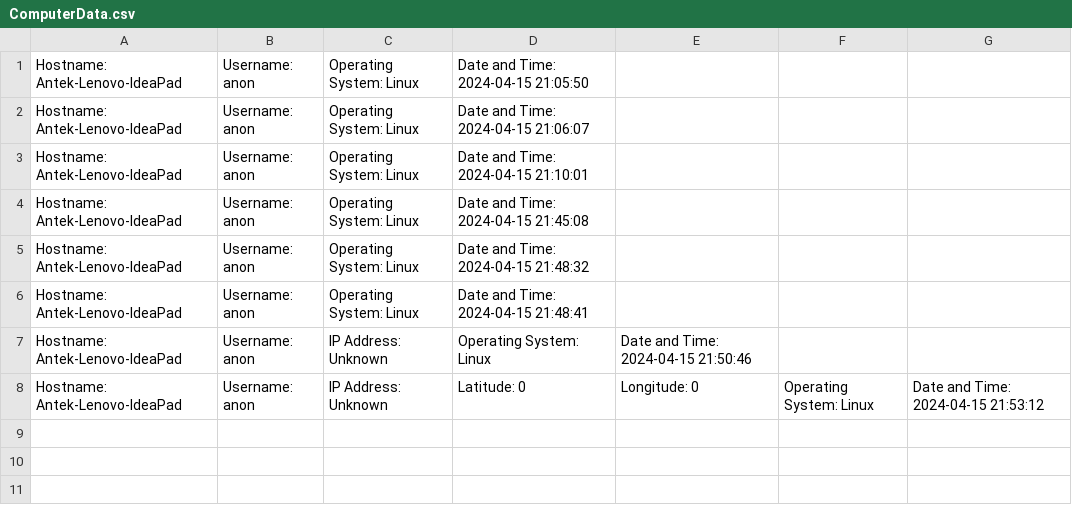
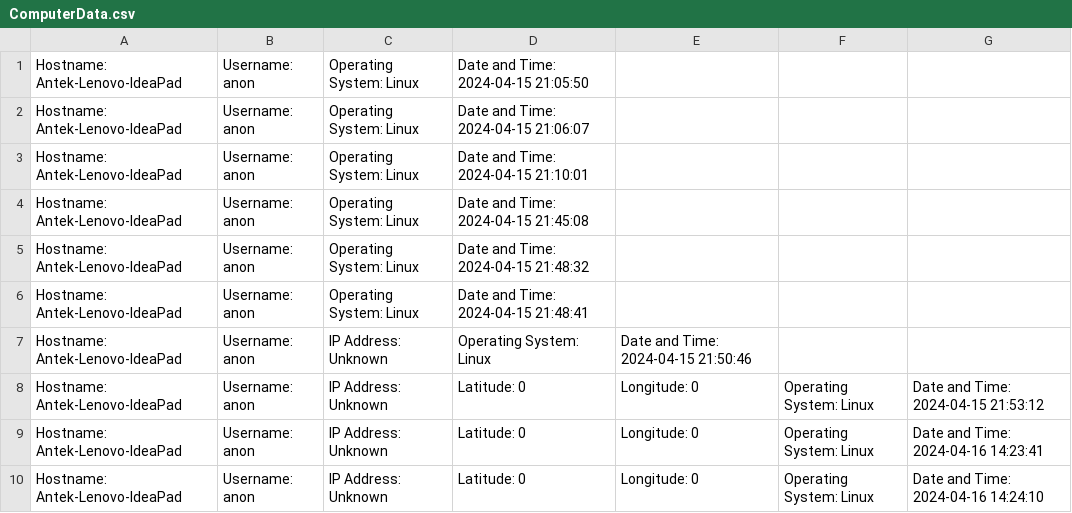
Before and after one commit to Kote-Anon/DataTransferProject, a CSV file: DTPClient/out/build/ComputerData.csv, drawn as a sheet.

```diff
--- a/DTPClient/out/build/ComputerData.csv
+++ b/DTPClient/out/build/ComputerData.csv
@@ -8 +8,3 @@ Hostname: Antek-Lenovo-IdeaPad,Username: anon,IP Address: Unknown,Operating Syst
 Hostname: Antek-Lenovo-IdeaPad,Username: anon,IP Address: Unknown,Latitude: 0,Longitude: 0,Operating System: Linux,Date and Time: 2024-04-15 21:53:12
+Hostname: Antek-Lenovo-IdeaPad,Username: anon,IP Address: Unknown,Latitude: 0,Longitude: 0,Operating System: Linux,Date and Time: 2024-04-16 14:23:41
+Hostname: Antek-Lenovo-IdeaPad,Username: anon,IP Address: Unknown,Latitude: 0,Longitude: 0,Operating System: Linux,Date and Time: 2024-04-16 14:24:10
```
Also changed, not shown: 2 other files.
